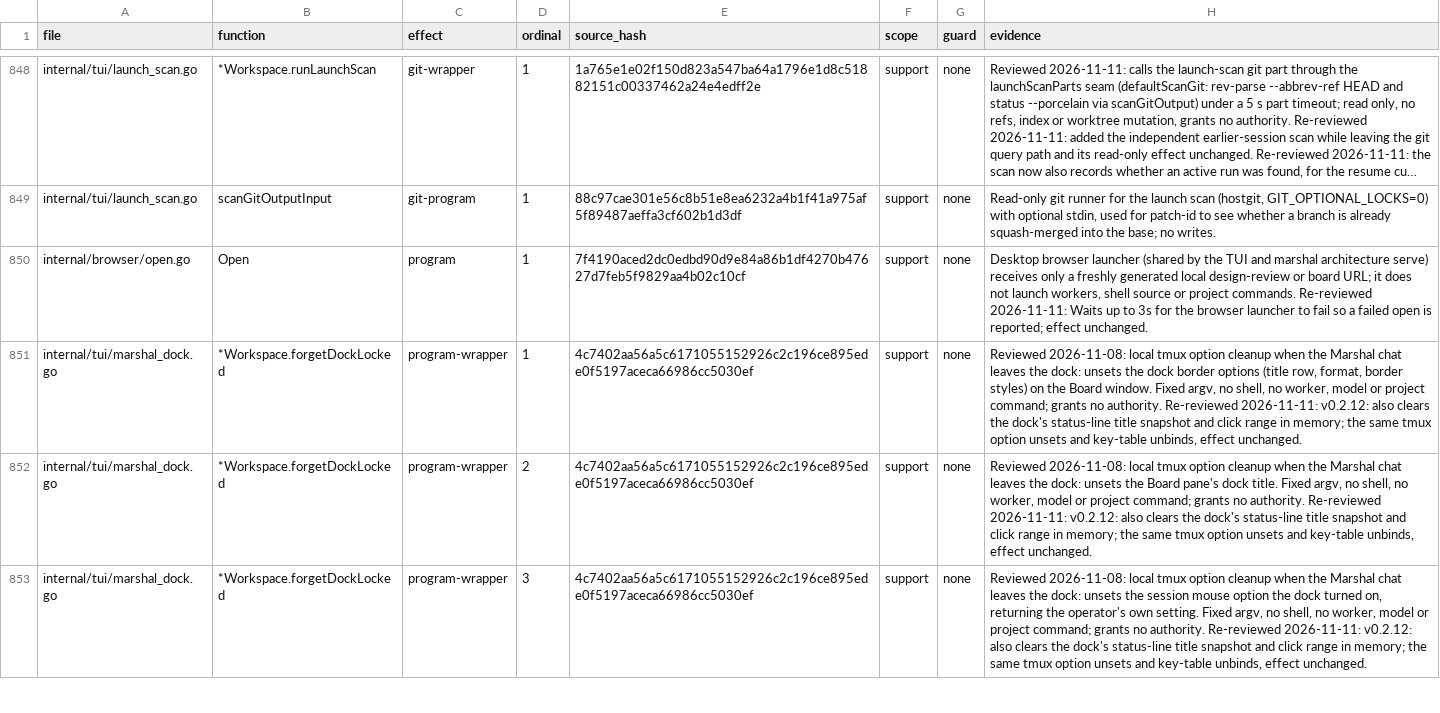
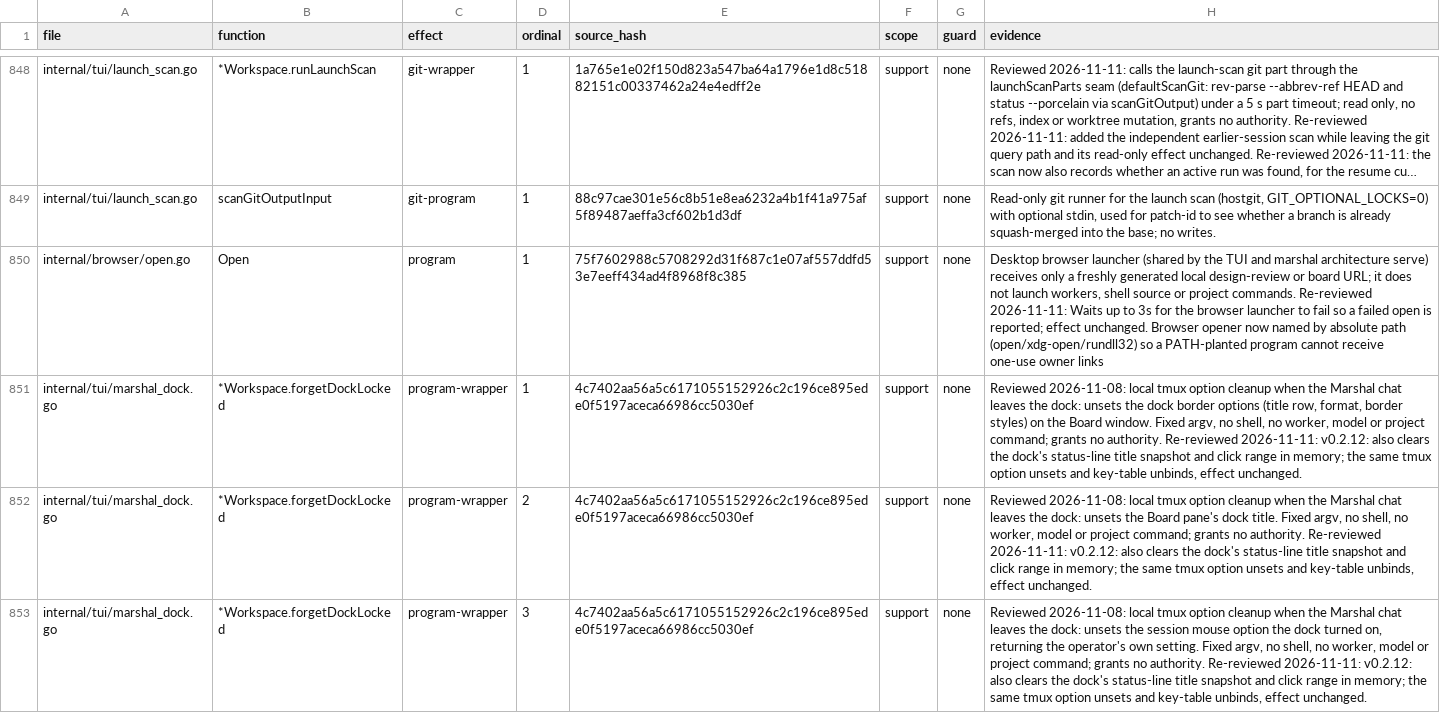
Before and after one commit to Zen1th53/marshal, a CSV file: tools/effect-inventory/sites.csv, drawn as a sheet; only a part is shown, gaps mark what is left out; long unchanged cells end in …; the diff names each change by its address in the sheet, - before the commit and + after, or states it on an @@ line.

Commit message:
Live-run fixes: absolute browser opener; Now line no longer doubles a sentence
- internal/browser: the URL opener is named by absolute path (/usr/bin/open,
  xdg-open from the system dirs, rundll32 in System32), so a program planted
  earlier on PATH cannot receive the one-use owner links (seen in the Mac
  demo run, where an open shim on PATH received the Web Board link).
- Home Now line: a Marshal state that is already a sentence ("the
  architecture is ready for you to accept in the browser") is not prefixed
  with "the Marshal is" again.

```diff
--- a/tools/effect-inventory/sites.csv
+++ b/tools/effect-inventory/sites.csv
-E850 (source_hash): 7f4190aced2dc0edbd90d9e84a86b1df4270b47627d7feb5f9829aa4b02c10cf
+E850 (source_hash): 75f7602988c5708292d31f687c1e07af557ddfd53e7eeff434ad4f8968f8c385
-H850 (evidence): …effect unchanged.
+H850 (evidence): …effect unchanged. Browser opener now named by absolute path (open/xdg-open/rundll32) so a PATH-planted program cannot receive one-use owner links
```
Also changed, not shown: 5 other files.
